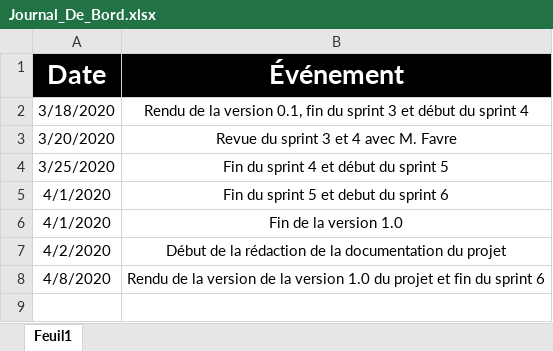
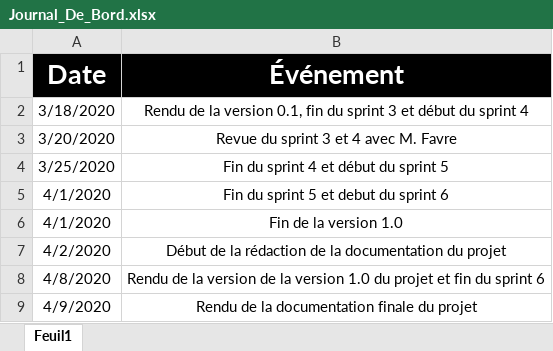
Before and after one commit to AntoineRoulinCPNV/BatailleNavale, an Excel workbook: Documentation/Annexe/Journal de bord/Journal_De_Bord.xlsx, sheet Feuil1, drawn as a sheet; values as stored, in another font and other column widths than the file's, no borders; the diff names each change by its address in the sheet, - before the commit and + after, or states it on an @@ line.

```diff
--- a/Documentation/Annexe/Journal de bord/Journal_De_Bord.xlsx (sheet Feuil1)
+++ b/Documentation/Annexe/Journal de bord/Journal_De_Bord.xlsx (sheet Feuil1)
+row 9: 4/9/2020 | Rendu de la documentation finale du projet
```
Also changed, not shown: Documentation/Annexe/Journal de travail/Journal_de_travaille_Antoine-Roulin.xlsx, 1 other file.
